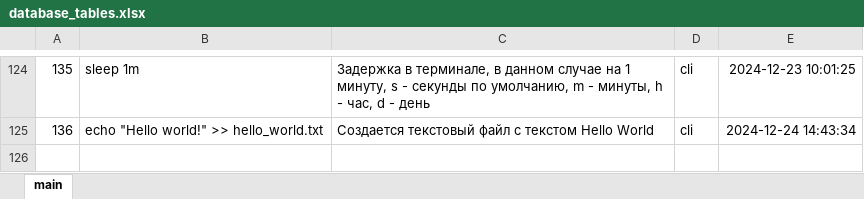
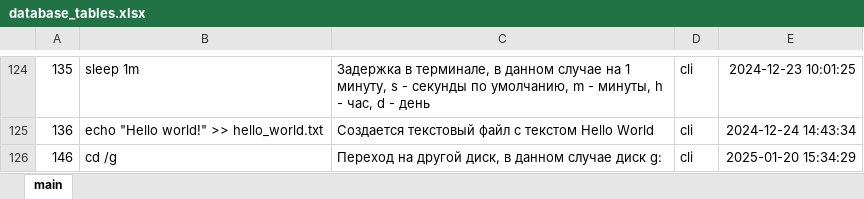
Before and after one commit to savinsyu/wiki-project, an Excel workbook: files/database_tables.xlsx, sheet main, drawn as a sheet; only a part is shown, gaps mark what is left out; values as stored, in another font and other column widths than the file's, no borders; the diff names each change by its address in the sheet, - before the commit and + after, or states it on an @@ line.

```diff
--- a/files/database_tables.xlsx (sheet main)
+++ b/files/database_tables.xlsx (sheet main)
+row 126: 146 | cd /g | Переход на другой диск, в данном случае диск g: | cli | 2025-01-20 15:34:29
```
Also changed, not shown: 4 other files.
